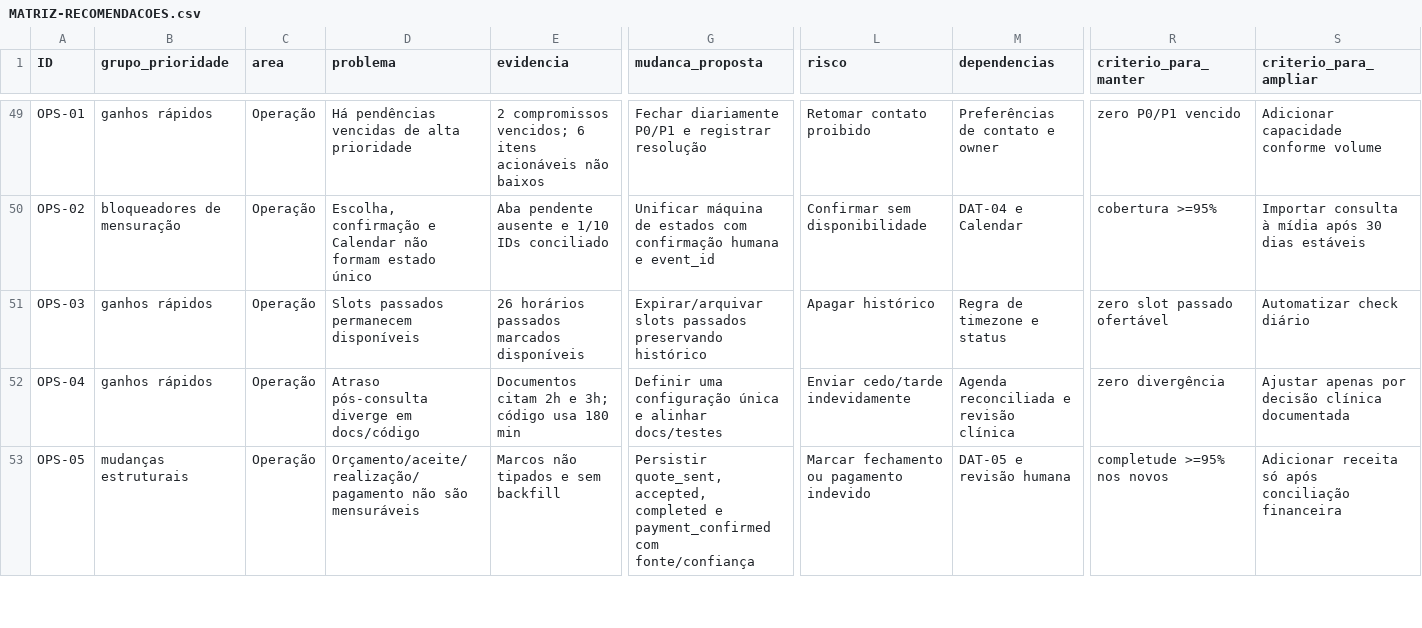
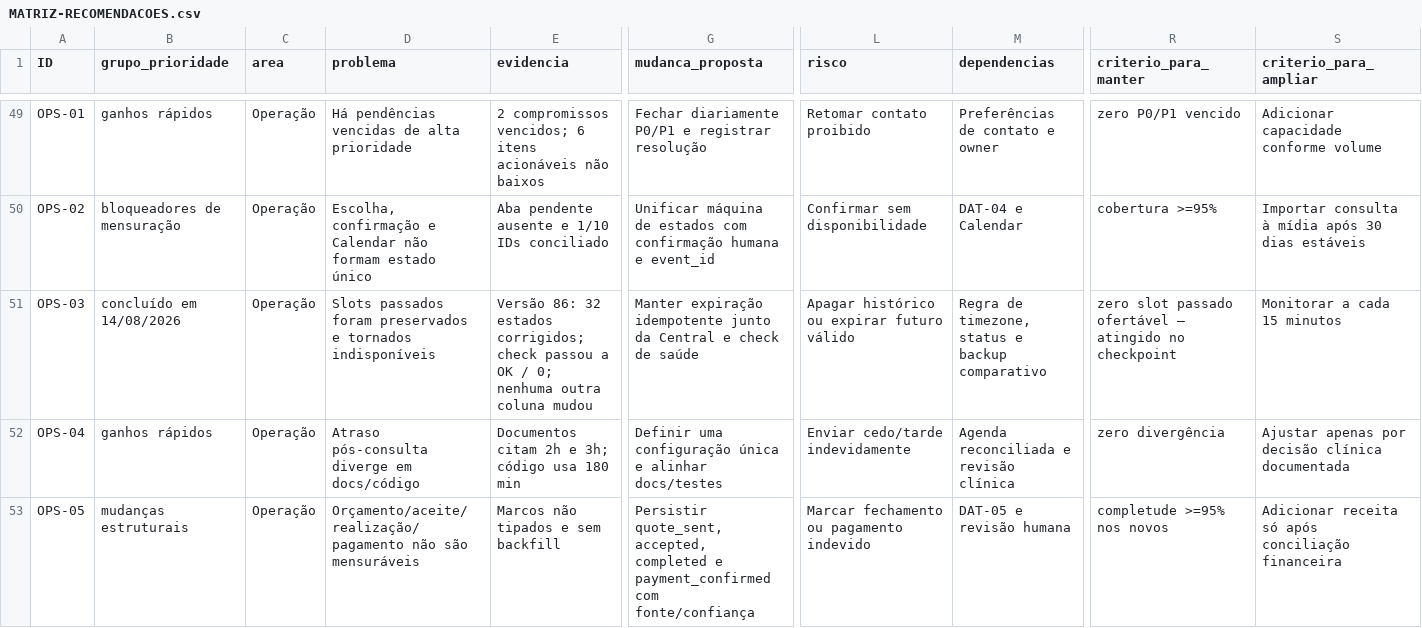
Before and after one commit to livfarialima-hue/amanda-site, a CSV file: auditorias/auditoria-integrada-2026-08-13/MATRIZ-RECOMENDACOES.csv, drawn as a sheet; only a part is shown, gaps mark what is left out; the diff names each change by its address in the sheet, - before the commit and + after, or states it on an @@ line.

```diff
--- a/auditorias/auditoria-integrada-2026-08-13/MATRIZ-RECOMENDACOES.csv
+++ b/auditorias/auditoria-integrada-2026-08-13/MATRIZ-RECOMENDACOES.csv
-B51 (grupo_prioridade): ganhos rápidos
+B51 (grupo_prioridade): concluído em 14/08/2026
-D51 (problema): Slots passados permanecem disponíveis
+D51 (problema): Slots passados foram preservados e tornados indisponíveis
-E51 (evidencia): 26 horários passados marcados disponíveis
+E51 (evidencia): Versão 86: 32 estados corrigidos; check passou a OK / 0; nenhuma outra coluna mudou
-G51 (mudanca_proposta): Expirar/arquivar slots passados preservando histórico
+G51 (mudanca_proposta): Manter expiração idempotente junto da Central e check de saúde
-L51 (risco): Apagar histórico
+L51 (risco): Apagar histórico ou expirar futuro válido
-M51 (dependencias): Regra de timezone e status
+M51 (dependencias): Regra de timezone, status e backup comparativo
-R51 (criterio_para_manter): zero slot passado ofertável
+R51 (criterio_para_manter): zero slot passado ofertável — atingido no checkpoint
-S51 (criterio_para_ampliar): Automatizar check diário
+S51 (criterio_para_ampliar): Monitorar a cada 15 minutos
```
Also changed, not shown: 7 other files.
